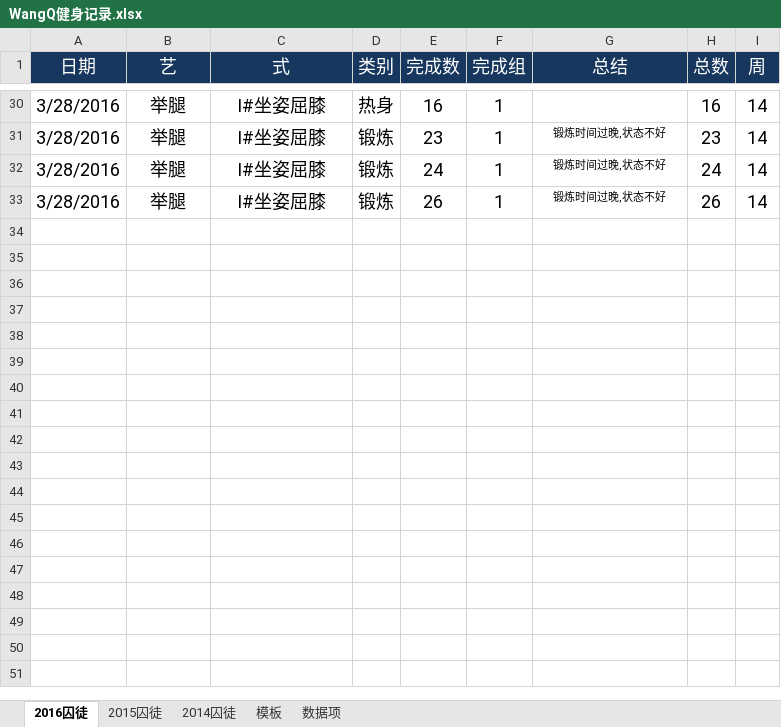
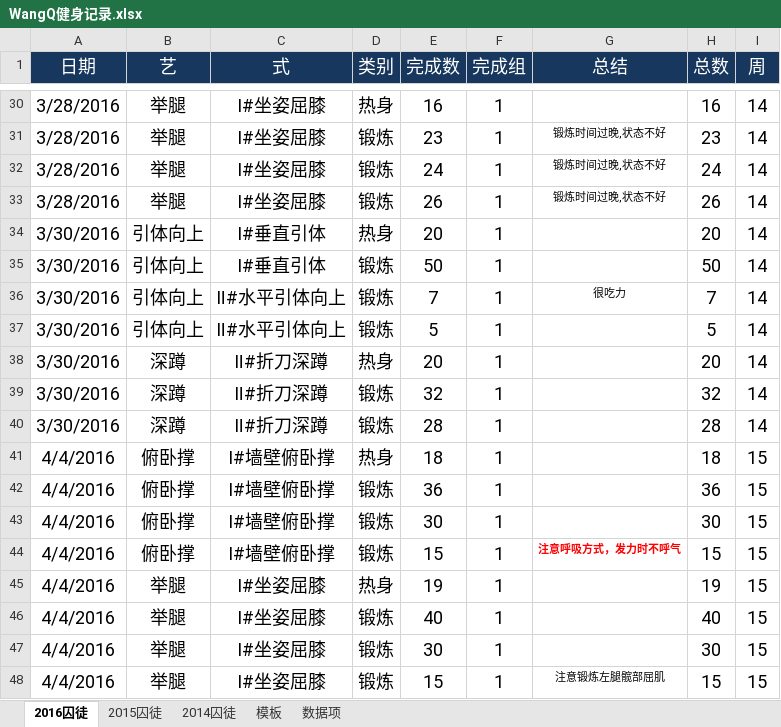
Before and after one commit to rikyoo/PersonalFiles, an Excel workbook: WangQ健身记录.xlsx, sheet 2016囚徒, drawn as a sheet; only a part is shown, gaps mark what is left out; values as stored, in another font and other column widths than the file's, no borders; conditional formats not drawn; the diff names each change by its address in the sheet, - before the commit and + after, or states it on an @@ line.

Commit message:
2016-03-30~2016-04-04 锻炼记录

```diff
--- a/WangQ健身记录.xlsx (sheet 2016囚徒)
+++ b/WangQ健身记录.xlsx (sheet 2016囚徒)
+row 34: 3/30/2016 | 引体向上 | Ⅰ#垂直引体 | 热身 | 20 | 1 |  | 20 | 14
+row 35: 3/30/2016 | 引体向上 | Ⅰ#垂直引体 | 锻炼 | 50 | 1 |  | 50 | 14
+row 36: 3/30/2016 | 引体向上 | Ⅱ#水平引体向上 | 锻炼 | 7 | 1 | 很吃力 | 7 | 14
+row 37: 3/30/2016 | 引体向上 | Ⅱ#水平引体向上 | 锻炼 | 5 | 1 |  | 5 | 14
+row 38: 3/30/2016 | 深蹲 | Ⅱ#折刀深蹲 | 热身 | 20 | 1 |  | 20 | 14
+row 39: 3/30/2016 | 深蹲 | Ⅱ#折刀深蹲 | 锻炼 | 32 | 1 |  | 32 | 14
+row 40: 3/30/2016 | 深蹲 | Ⅱ#折刀深蹲 | 锻炼 | 28 | 1 |  | 28 | 14
+row 41: 4/4/2016 | 俯卧撑 | Ⅰ#墙壁俯卧撑 | 热身 | 18 | 1 |  | 18 | 15
+row 42: 4/4/2016 | 俯卧撑 | Ⅰ#墙壁俯卧撑 | 锻炼 | 36 | 1 |  | 36 | 15
+row 43: 4/4/2016 | 俯卧撑 | Ⅰ#墙壁俯卧撑 | 锻炼 | 30 | 1 |  | 30 | 15
+row 44: 4/4/2016 | 俯卧撑 | Ⅰ#墙壁俯卧撑 | 锻炼 | 15 | 1 | 注意呼吸方式，发力时不呼气 | 15 | 15
+row 45: 4/4/2016 | 举腿 | Ⅰ#坐姿屈膝 | 热身 | 19 | 1 |  | 19 | 15
+row 46: 4/4/2016 | 举腿 | Ⅰ#坐姿屈膝 | 锻炼 | 40 | 1 |  | 40 | 15
+row 47: 4/4/2016 | 举腿 | Ⅰ#坐姿屈膝 | 锻炼 | 30 | 1 |  | 30 | 15
+row 48: 4/4/2016 | 举腿 | Ⅰ#坐姿屈膝 | 锻炼 | 15 | 1 | 注意锻炼左腿髋部屈肌 | 15 | 15
```
